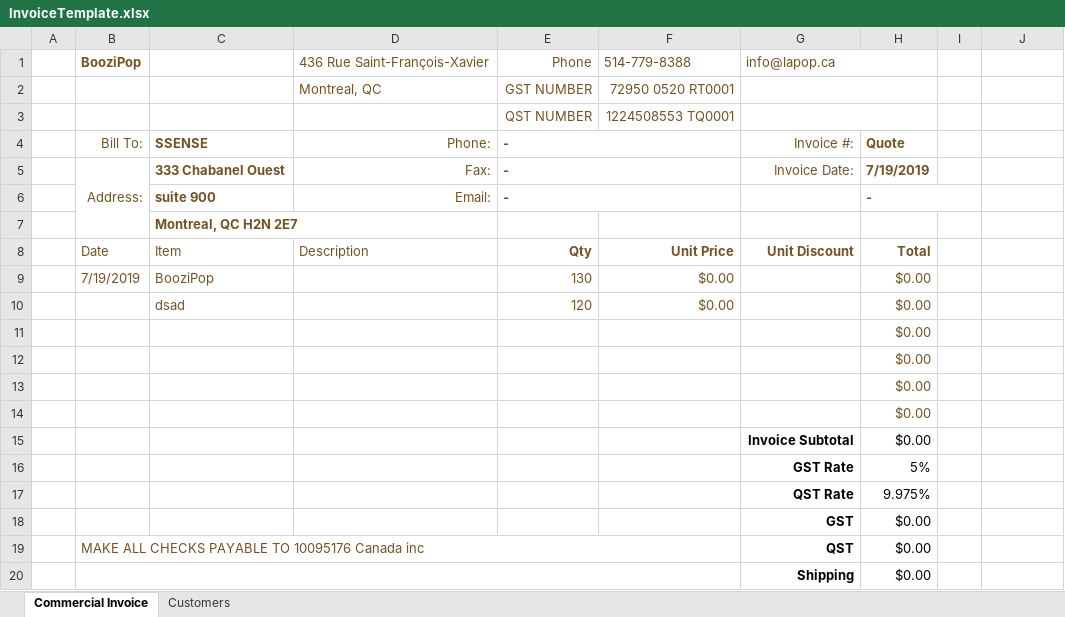
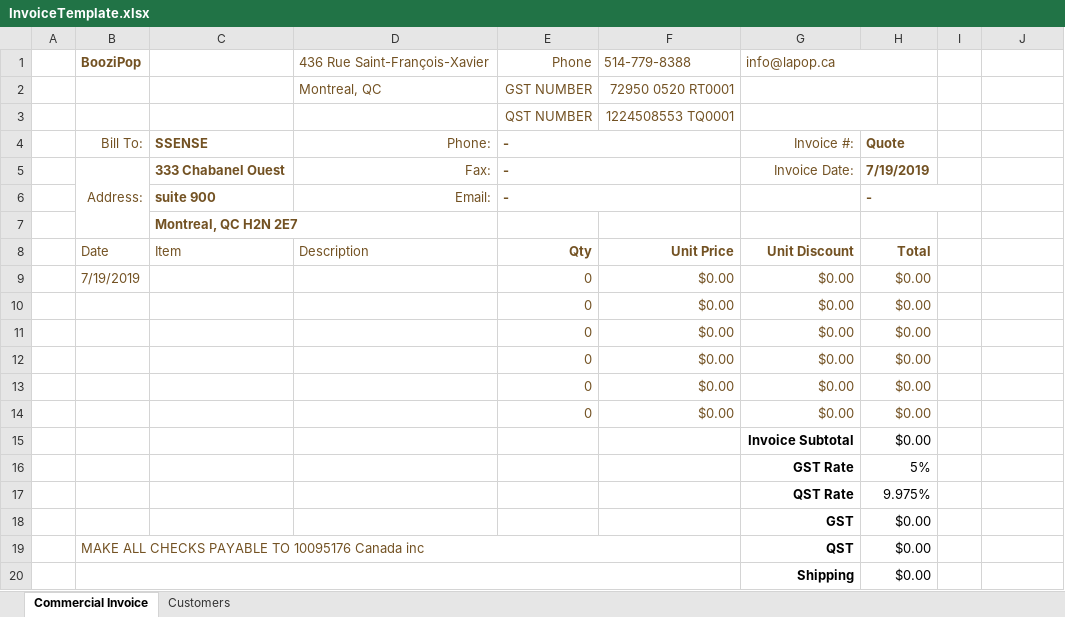
Before and after one commit to jmrchow/lapop-invoicesystem, an Excel workbook: my-app/src/main/resources/com/mycompany/model/InvoiceTemplate.xlsx, sheet Commercial Invoice, drawn as a sheet; only a part is shown; values as stored, in another font and other column widths than the file's, no borders; charts and pictures and table styles not drawn; removed rows and columns are numbered as before the commit, all else as after; the diff names each change by its address in the sheet, - before the commit and + after, or states it on an @@ line.

Commit message:
added model, more ui pages, better encapsulation

```diff
--- a/my-app/src/main/resources/com/mycompany/model/InvoiceTemplate.xlsx (sheet Commercial Invoice)
+++ b/my-app/src/main/resources/com/mycompany/model/InvoiceTemplate.xlsx (sheet Commercial Invoice)
-C9: BooziPop
+C9: (empty)
-E9: 130
+E9: 0
-G9: (empty)
+G9: $0.00
-row 10:  |  | dsad |  | 120 | $0.00 |  | $0.00
-row 11:  |  |  |  |  |  |  | $0.00
-row 12:  |  |  |  |  |  |  | $0.00
-row 13:  |  |  |  |  |  |  | $0.00
-row 14:  |  |  |  |  |  |  | $0.00
+row 10:  |  |  |  | 0 | $0.00 | $0.00 | $0.00
+row 11:  |  |  |  | 0 | $0.00 | $0.00 | $0.00
+row 12:  |  |  |  | 0 | $0.00 | $0.00 | $0.00
+row 13:  |  |  |  | 0 | $0.00 | $0.00 | $0.00
+row 14:  |  |  |  | 0 | $0.00 | $0.00 | $0.00
```
Also changed, not shown: my-app/target/classes/com/mycompany/model/InvoiceTemplate.xlsx, 24 other files.
